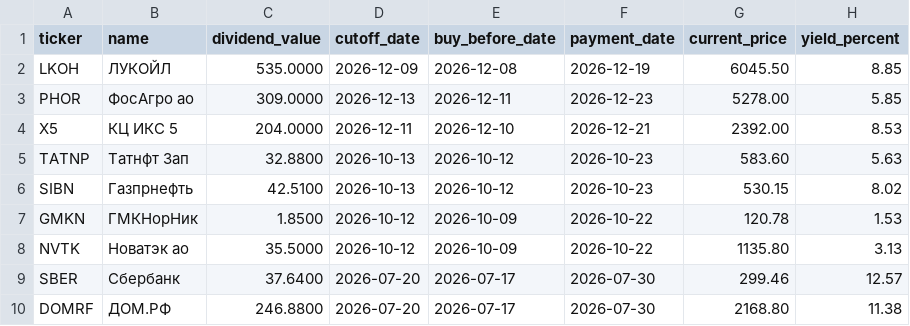
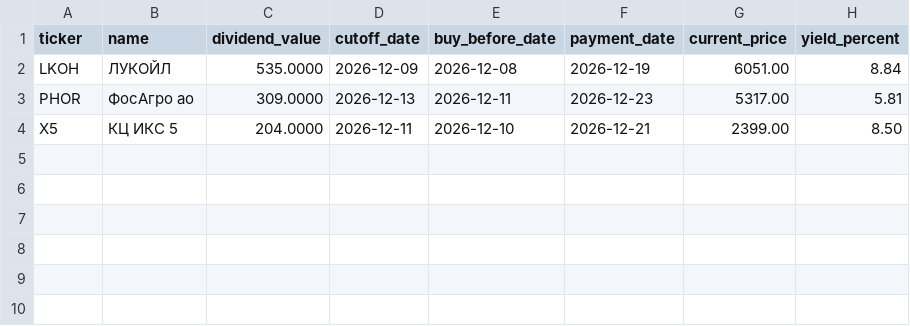
Before and after one commit to vavilova2510/dividend-calendar, a CSV file: docs/dividends.csv, drawn as a sheet.

```diff
--- a/docs/dividends.csv
+++ b/docs/dividends.csv
@@ -1,10 +1,4 @@
 ticker,name,dividend_value,cutoff_date,buy_before_date,payment_date,current_price,yield_percent
-LKOH,ЛУКОЙЛ,535.0000,2026-12-09,2026-12-08,2026-12-19,6045.50,8.85
-PHOR,ФосАгро ао,309.0000,2026-12-13,2026-12-11,2026-12-23,5278.00,5.85
-X5,КЦ ИКС 5,204.0000,2026-12-11,2026-12-10,2026-12-21,2392.00,8.53
-TATNP,Татнфт 3ап,32.8800,2026-10-13,2026-10-12,2026-10-23,583.60,5.63
-SIBN,Газпрнефть,42.5100,2026-10-13,2026-10-12,2026-10-23,530.15,8.02
-GMKN,ГМКНорНик,1.8500,2026-10-12,2026-10-09,2026-10-22,120.78,1.53
-NVTK,Новатэк ао,35.5000,2026-10-12,2026-10-09,2026-10-22,1135.80,3.13
-SBER,Сбербанк,37.6400,2026-07-20,2026-07-17,2026-07-30,299.46,12.57
-DOMRF,ДОМ.РФ,246.8800,2026-07-20,2026-07-17,2026-07-30,2168.80,11.38
+LKOH,ЛУКОЙЛ,535.0000,2026-12-09,2026-12-08,2026-12-19,6051.00,8.84
+PHOR,ФосАгро ао,309.0000,2026-12-13,2026-12-11,2026-12-23,5317.00,5.81
+X5,КЦ ИКС 5,204.0000,2026-12-11,2026-12-10,2026-12-21,2399.00,8.50
```
Also changed, not shown: 1 other file.
